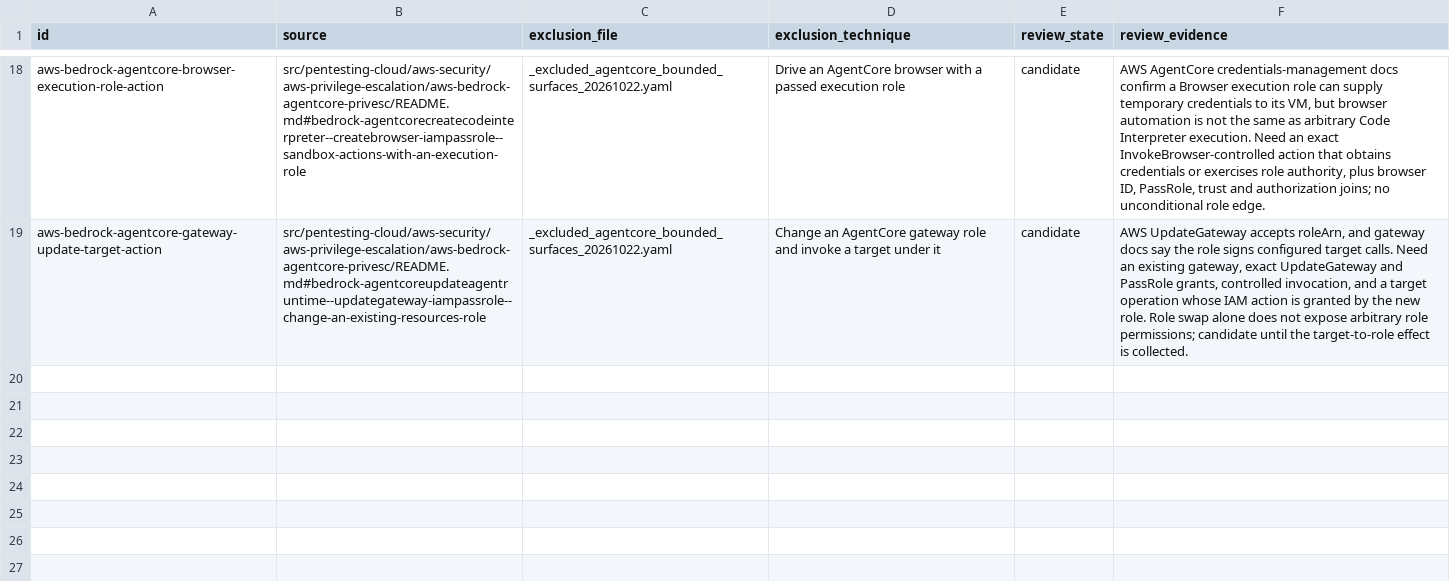
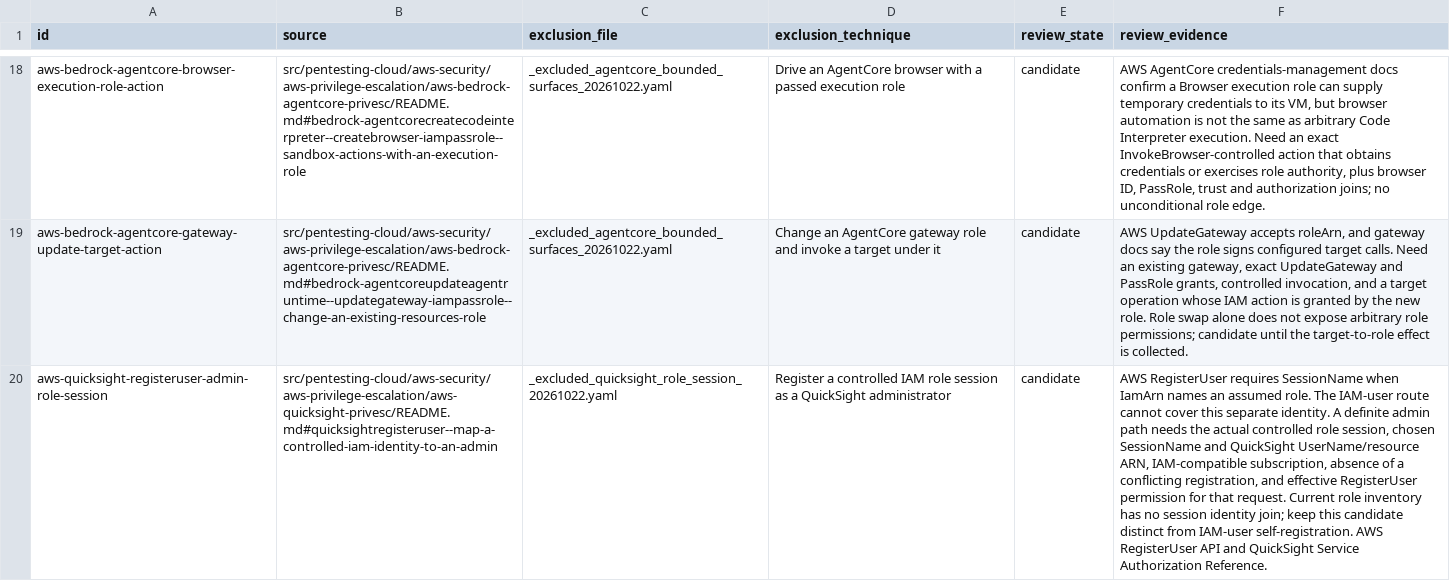
Before and after one commit to peass-ng/Blue-CloudPEASS, a TSV file: work_aws_privesc_review/additional-technique-status.tsv, drawn as a sheet; only a part is shown, gaps mark what is left out; the diff names each change by its address in the sheet, - before the commit and + after, or states it on an @@ line.

Commit message:
Verify QuickSight IAM-user registration route

```diff
--- a/work_aws_privesc_review/additional-technique-status.tsv
+++ b/work_aws_privesc_review/additional-technique-status.tsv
+row 20: aws-quicksight-registeruser-admin-role-session | src/pentesting-cloud/aws-security/aws-privilege-escalation/aws-quicksight-privesc/README.md#quicksightregisteruser--map-a-controlled-iam-identity-to-an-admin | _excluded_quicksight_role_session_20261022.yaml | Register a controlled IAM role session as a QuickSight administrator | candidate | AWS RegisterUser requires SessionName when IamArn names an assumed role. The IAM-user route cannot cover this separate identity. A definite admin path needs the actual controlled role session, chosen SessionName and QuickSight UserName/resource ARN, IAM-compatible subscription, absence of a conflicting registration, and effective RegisterUser permission for that request. Current role inventory has no session identity join; keep this candidate distinct from IAM-user self-registration. AWS RegisterUser API and QuickSight Service Authorization Reference.
```
Also changed, not shown: work_aws_privesc_review/technique-status.tsv, 6 other files.
